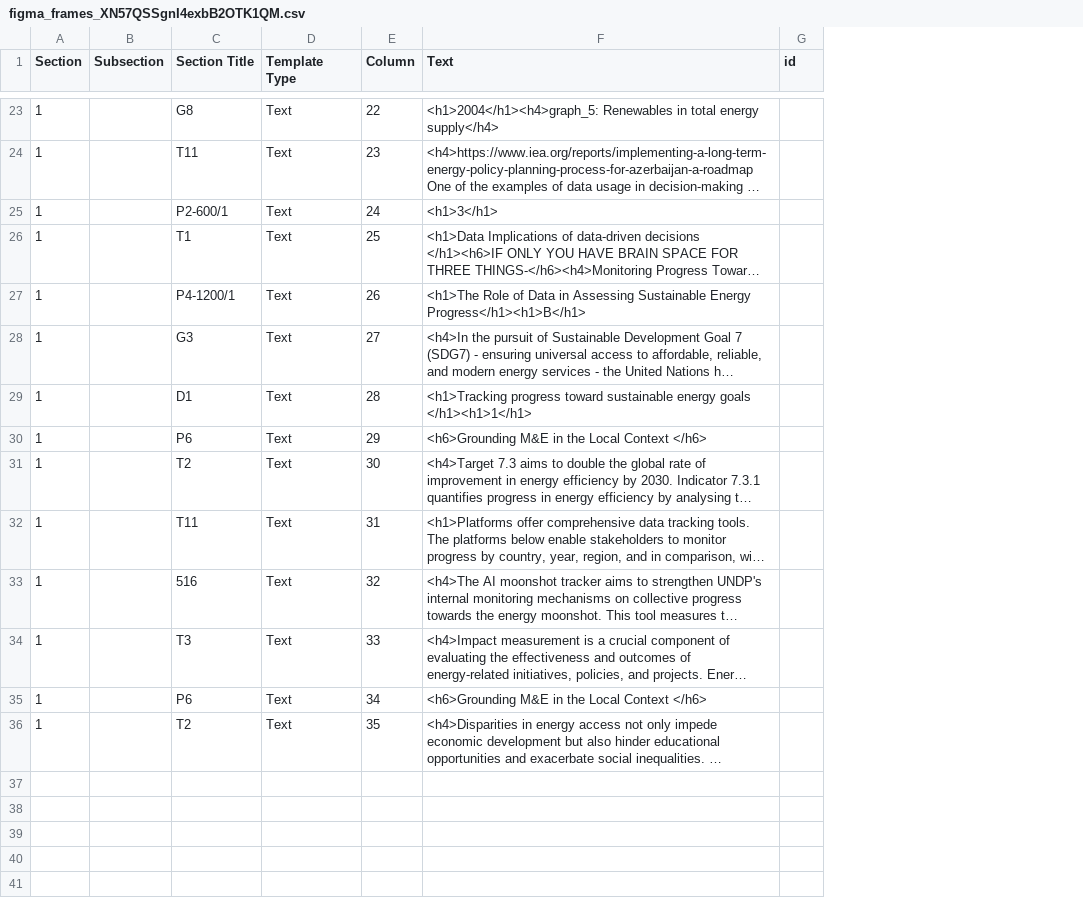
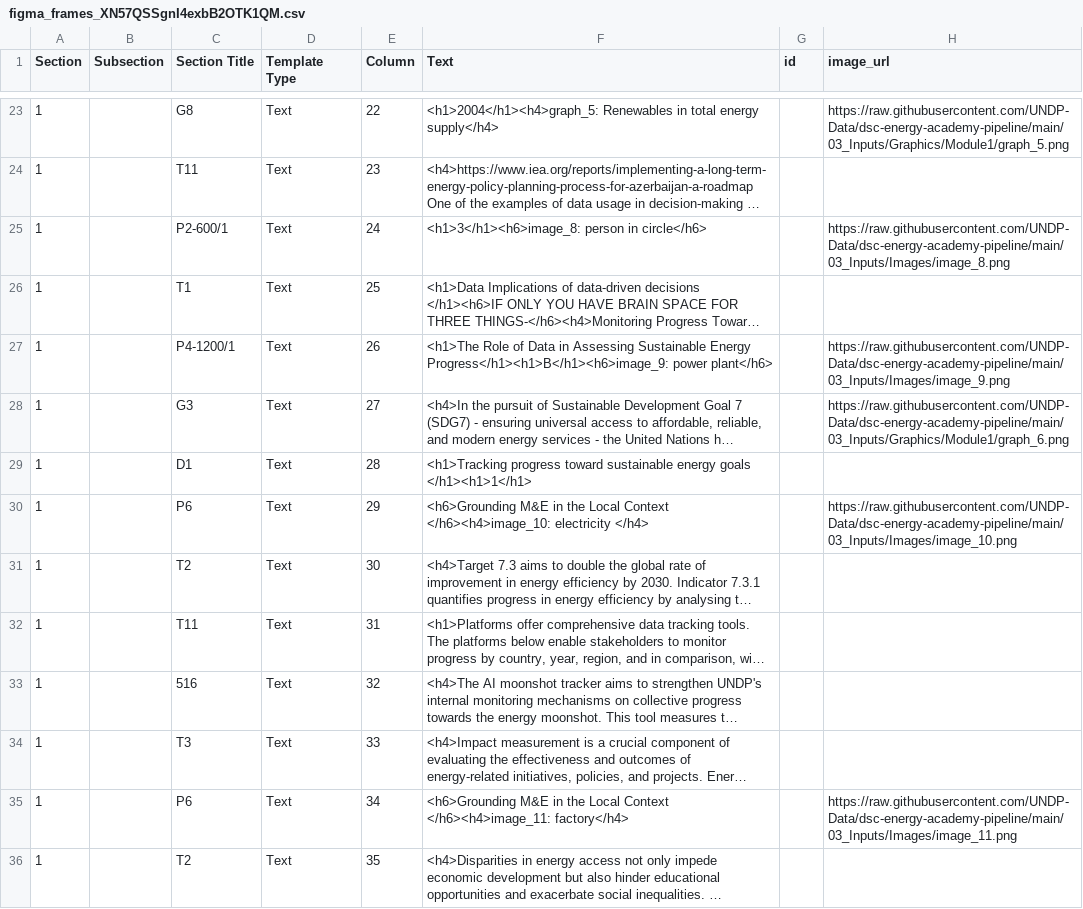
Before and after one commit to UNDP-Data/dsc-energy-academy-pipeline, a CSV file: 01_Results/figma_frames_XN57QSSgnI4exbB2OTK1QM.csv, drawn as a sheet; only a part is shown, gaps mark what is left out; long unchanged cells end in …; the diff covers the shown part only; the diff names each change by its address in the sheet, - before the commit and + after, or states it on an @@ line.

Commit message:
add images and graphics URL

```diff
--- a/01_Results/figma_frames_XN57QSSgnI4exbB2OTK1QM.csv
+++ b/01_Results/figma_frames_XN57QSSgnI4exbB2OTK1QM.csv
+column H (image_url), rows 23-35: https://raw.githubusercontent.com/UNDP-Data/dsc-energy-academy-pipeline/main/03_Inputs/Graphics/Module1/graph_5.png |  | https://raw.githubusercontent.com/UNDP-Data/dsc-energy-academy-pipeline/main/03_Inputs/Images/image_8.png |  | https://raw.githubusercontent.com/UNDP-Data/dsc-energy-academy-pipeline/main/03_Inputs/Images/image_9.png | https://raw.githubusercontent.com/UNDP-Data/dsc-energy-academy-pipeline/main/03_Inputs/Graphics/Module1/graph_6.png |  | https://raw.githubusercontent.com/UNDP-Data/dsc-energy-academy-pipeline/main/03_Inputs/Images/image_10.png |  |  |  |  | https://raw.githubusercontent.com/UNDP-Data/dsc-energy-academy-pipeline/main/03_Inputs/Images/image_11.png
-F25 (Text): <h1>3</h1>
+F25 (Text): <h1>3</h1><h6>image_8: person in circle</h6>
-F27 (Text): …Sustainable Energy Progress</h1><h1>B</h1>
+F27 (Text): …Sustainable Energy Progress</h1><h1>B</h1><h6>image_9: power plant</h6>
-F30 (Text): …Local Context </h6>
+F30 (Text): …Local Context </h6><h4>image_10: electricity </h4>
-F35 (Text): …Local Context </h6>
+F35 (Text): …Local Context </h6><h4>image_11: factory</h4>
```
Also changed, not shown: 9 edited cells elsewhere in this file, 01_Results/figma_frames_5cH2oMyNQPZ1w9fUPM9Mfe.csv, 1 other file.
